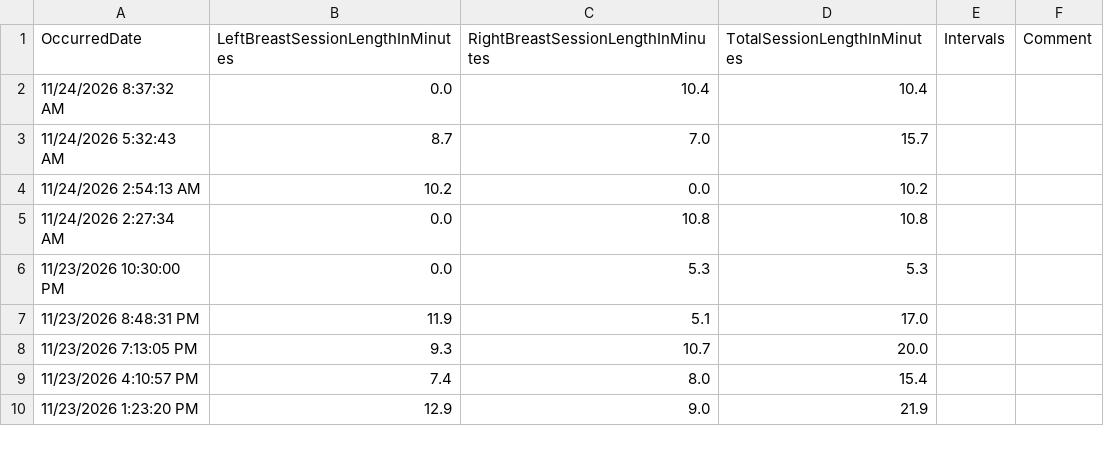
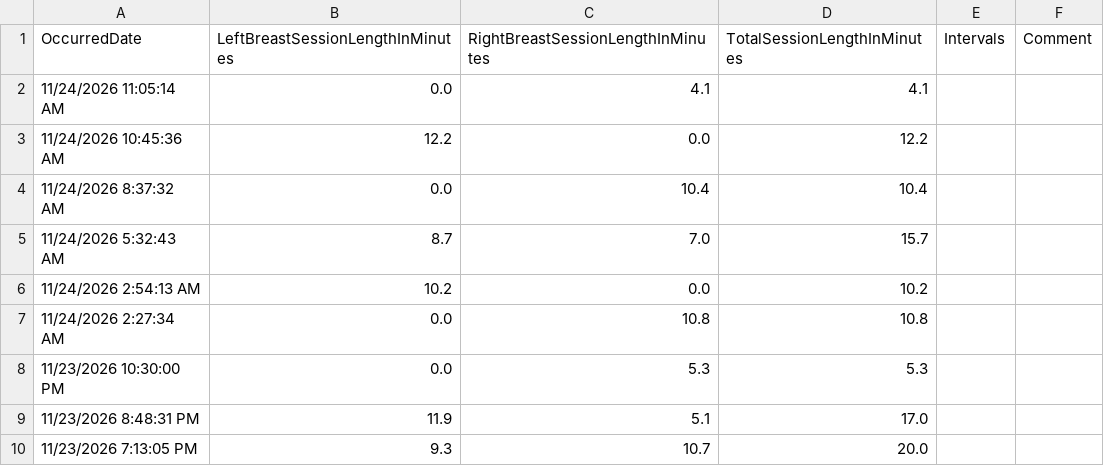
Before and after one commit to khyche-ops/Logan-Dashboard, a CSV file: LoganBreastFeeding.csv, drawn as a sheet; only a part is shown; the shorter side is filled out with more unchanged rows; the diff names each change by its address in the sheet, - before the commit and + after, or states it on an @@ line.

Commit message:
Update LoganBreastFeeding.csv from ParentLove

```diff
--- a/LoganBreastFeeding.csv
+++ b/LoganBreastFeeding.csv
+row 2: 11/24/2026 11:05:14 AM | 0.0 | 4.1 | 4.1
+row 3: 11/24/2026 10:45:36 AM | 12.2 | 0.0 | 12.2
```
